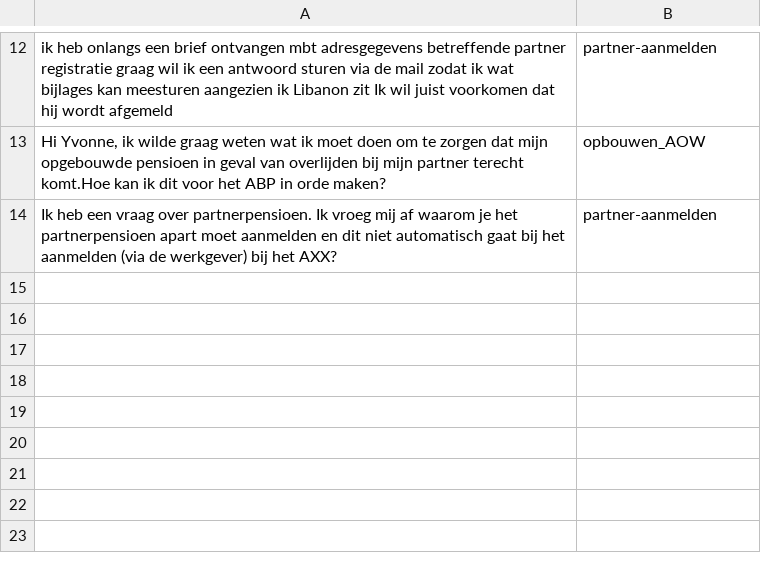
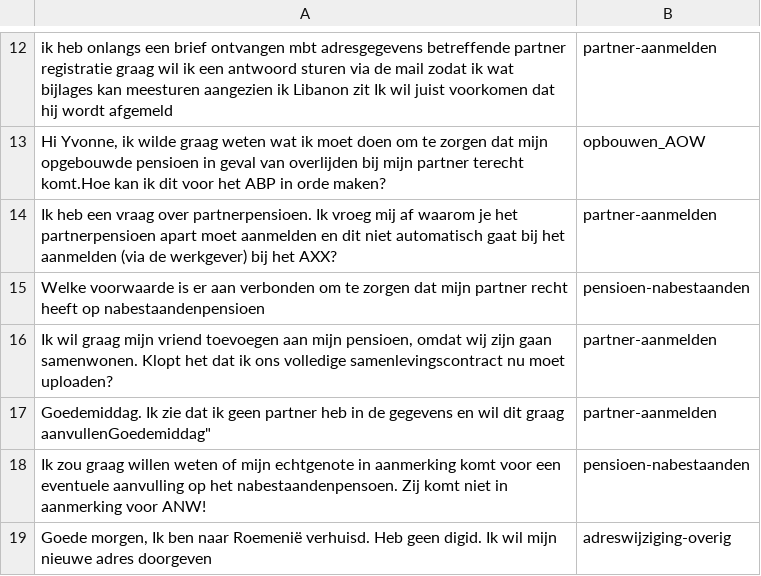
Before and after one commit to irpk/conversation-starter, a CSV file: training/intents.csv, drawn as a sheet; only a part is shown, gaps mark what is left out.

Commit message:
Update intents.csv

```diff
--- a/training/intents.csv
+++ b/training/intents.csv
@@ -14 +14,6 @@
 "Ik heb een vraag over partnerpensioen. Ik vroeg mij af waarom je het partnerpensioen apart moet aanmelden en dit niet automatisch gaat bij het aanmelden (via de werkgever) bij het AXX?","partner-aanmelden"
+"Welke voorwaarde is er aan verbonden om te zorgen dat mijn partner recht heeft op nabestaandenpensioen","pensioen-nabestaanden"
+"Ik wil graag mijn vriend toevoegen aan mijn pensioen, omdat wij zijn gaan samenwonen. Klopt het dat ik ons volledige samenlevingscontract nu moet uploaden?","partner-aanmelden"
+"Goedemiddag. Ik zie dat ik geen partner heb in de gegevens en wil dit graag aanvullen"Goedemiddag","partner-aanmelden"
+"Ik zou graag willen weten of mijn echtgenote in  aanmerking komt voor een eventuele aanvulling op het nabestaandenpensoen. Zij komt niet in aanmerking voor ANW!","pensioen-nabestaanden"
+"Goede morgen, Ik ben naar Roemenië verhuisd. Heb geen digid. Ik wil mijn nieuwe adres doorgeven","adreswijziging-overig"
```
